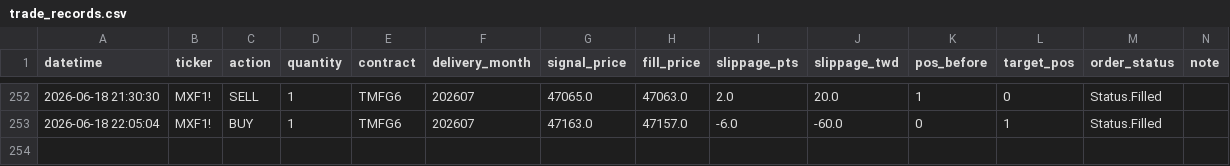
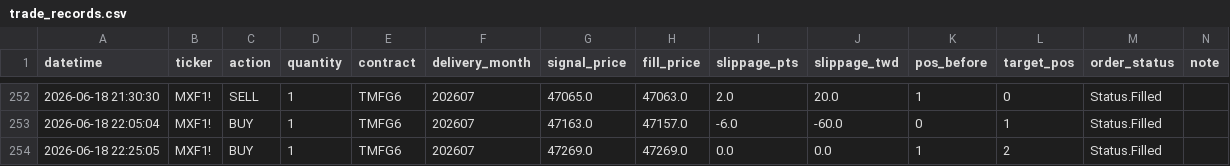
Before and after one commit to KevinYang515/trading-dashboard, a CSV file: logs/trade_records.csv, drawn as a sheet; only a part is shown, gaps mark what is left out.

Commit message:
trade: 2026-06-18 22:25:05

```diff
--- a/logs/trade_records.csv
+++ b/logs/trade_records.csv
@@ -253 +253,2 @@
 2026-06-18 22:05:04,MXF1!,BUY,1,TMFG6,202607,47163.0,47157.0,-6.0,-60.0,0,1,Status.Filled,
+2026-06-18 22:25:05,MXF1!,BUY,1,TMFG6,202607,47269.0,47269.0,0.0,0.0,1,2,Status.Filled,
```
